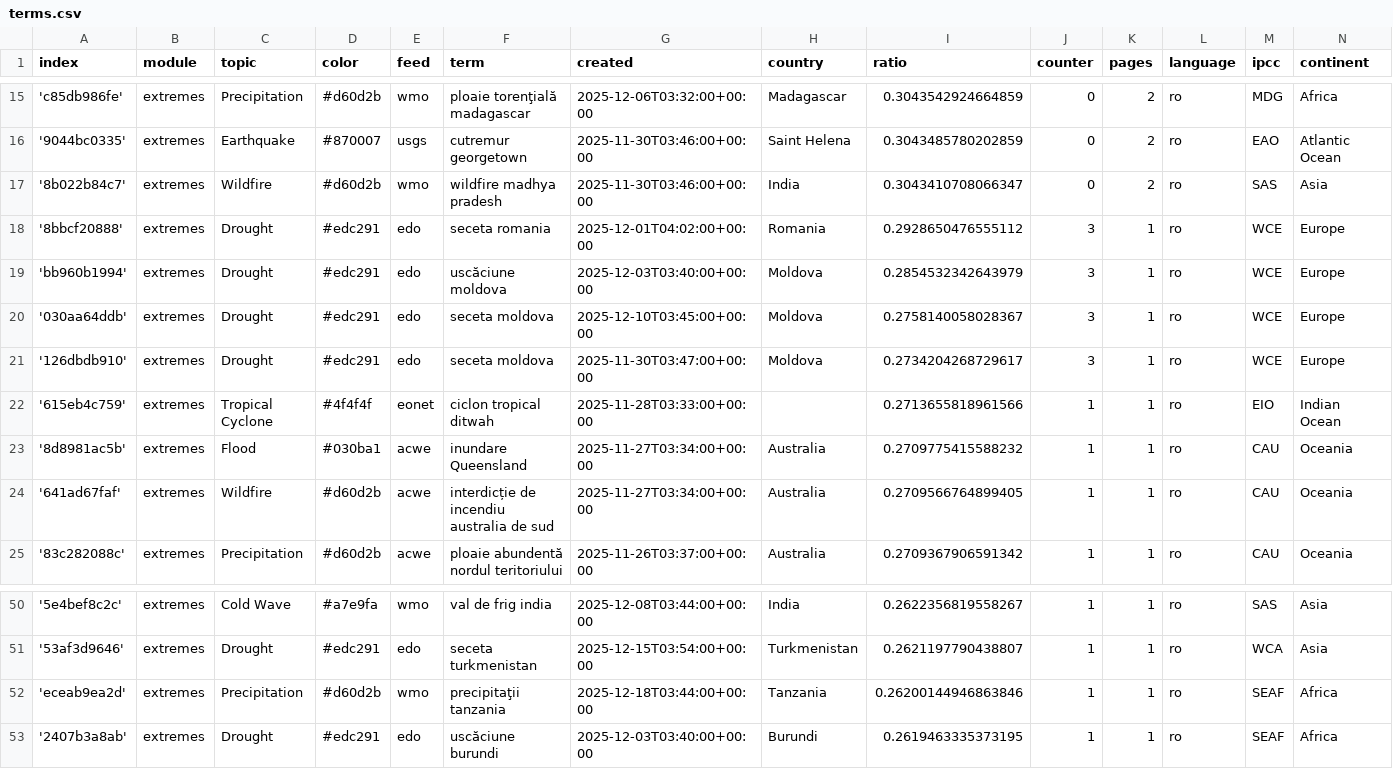
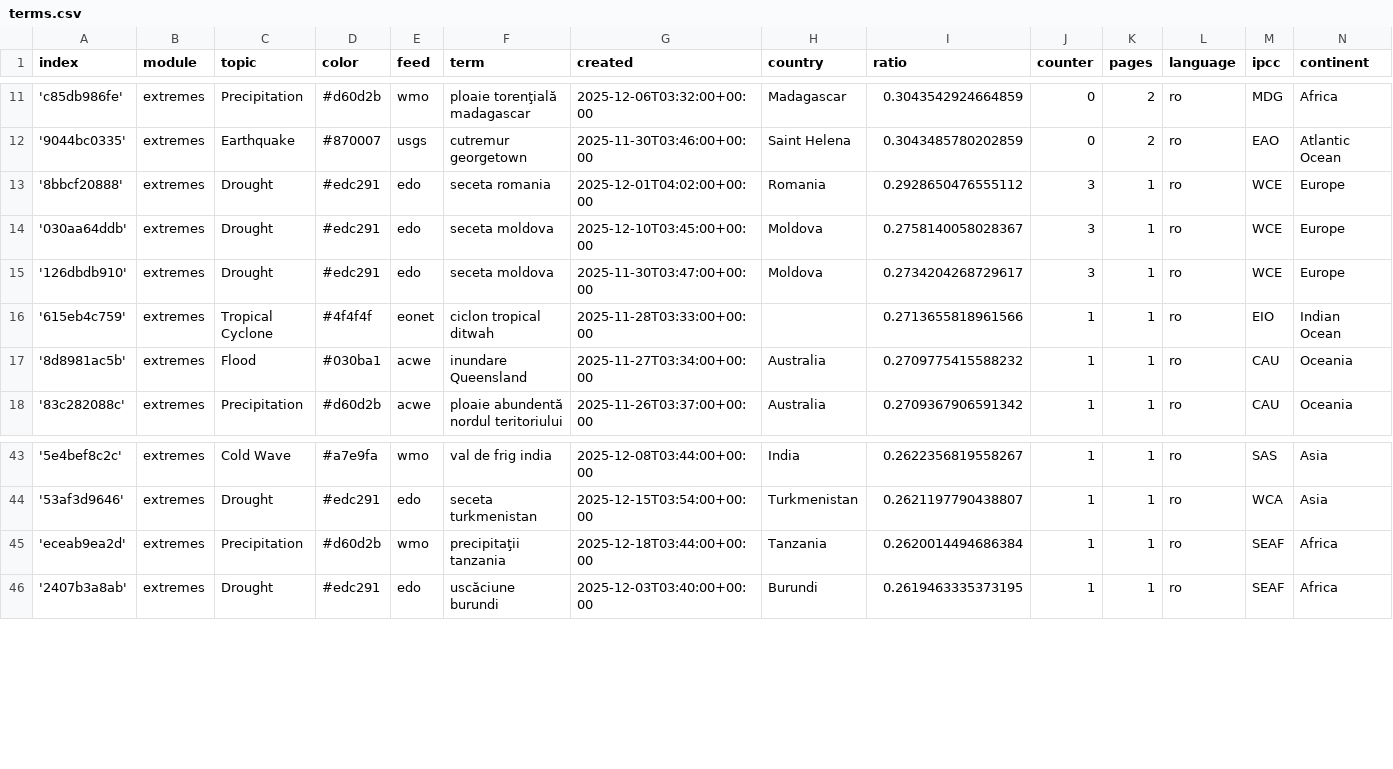
Before and after one commit to TinoH91news/romanianExtremes, a CSV file: terms.csv, drawn as a sheet; only a part is shown, gaps mark what is left out; the diff covers the shown part only.

```diff
--- a/terms.csv
+++ b/terms.csv
@@ -16,5 +12,3 @@ index,module,topic,color,feed,term,created,country,ratio,counter,pages,language,
 '9044bc0335',extremes,Earthquake,#870007,usgs,cutremur georgetown,2025-11-30T03:46:00+00:00,Saint Helena,0.3043485780202859,0,2,ro,EAO,Atlantic Ocean
-'8b022b84c7',extremes,Wildfire,#d60d2b,wmo,wildfire madhya pradesh,2025-11-30T03:46:00+00:00,India,0.3043410708066347,0,2,ro,SAS,Asia
 '8bbcf20888',extremes,Drought,#edc291,edo,seceta romania,2025-12-01T04:02:00+00:00,Romania,0.2928650476555112,3,1,ro,WCE,Europe
-'bb960b1994',extremes,Drought,#edc291,edo,uscăciune moldova,2025-12-03T03:40:00+00:00,Moldova,0.2854532342643979,3,1,ro,WCE,Europe
 '030aa64ddb',extremes,Drought,#edc291,edo,seceta moldova,2025-12-10T03:45:00+00:00,Moldova,0.2758140058028367,3,1,ro,WCE,Europe
@@ -23,3 +17,2 @@ index,module,topic,color,feed,term,created,country,ratio,counter,pages,language,
 '8d8981ac5b',extremes,Flood,#030ba1,acwe,inundare Queensland,2025-11-27T03:34:00+00:00,Australia,0.2709775415588232,1,1,ro,CAU,Oceania
-'641ad67faf',extremes,Wildfire,#d60d2b,acwe,interdicție de incendiu australia de sud,2025-11-27T03:34:00+00:00,Australia,0.2709566764899405,1,1,ro,CAU,Oceania
 '83c282088c',extremes,Precipitation,#d60d2b,acwe,ploaie abundentă nordul teritoriului,2025-11-26T03:37:00+00:00,Australia,0.2709367906591342,1,1,ro,CAU,Oceania
@@ -51,3 +44,3 @@ index,module,topic,color,feed,term,created,country,ratio,counter,pages,language,
 '53af3d9646',extremes,Drought,#edc291,edo,seceta turkmenistan,2025-12-15T03:54:00+00:00,Turkmenistan,0.2621197790438807,1,1,ro,WCA,Asia
-'eceab9ea2d',extremes,Precipitation,#d60d2b,wmo,precipitaţii tanzania,2025-12-18T03:44:00+00:00,Tanzania,0.26200144946863846,1,1,ro,SEAF,Africa
+'eceab9ea2d',extremes,Precipitation,#d60d2b,wmo,precipitaţii tanzania,2025-12-18T03:44:00+00:00,Tanzania,0.2620014494686384,1,1,ro,SEAF,Africa
 '2407b3a8ab',extremes,Drought,#edc291,edo,uscăciune burundi,2025-12-03T03:40:00+00:00,Burundi,0.2619463335373195,1,1,ro,SEAF,Africa
```
Also changed, not shown: 6 added rows, 4 removed rows and 2 edited cells elsewhere in this file.
